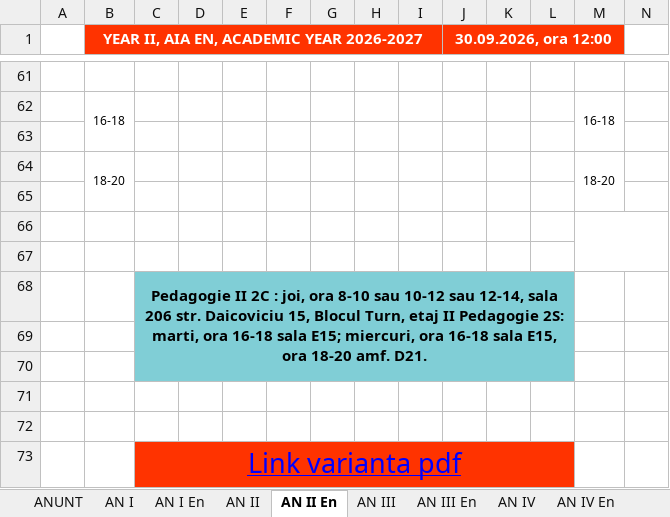
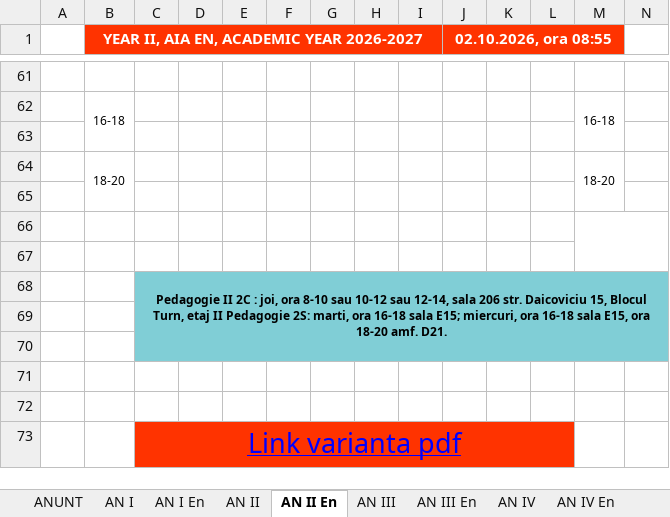
Before and after one commit to Fane-dinte/Orar-UTCN, an Excel workbook: input/orar.xlsx, sheet AN II En, drawn as a sheet; only a part is shown, gaps mark what is left out; values as stored, in another font and other column widths than the file's, no borders; charts and pictures not drawn; the diff names each change by its address in the sheet, - before the commit and + after, or states it on an @@ line.

```diff
--- a/input/orar.xlsx (sheet AN II En)
+++ b/input/orar.xlsx (sheet AN II En)
-J1: 30.09.2026, ora 12:00
+J1: 02.10.2026, ora 08:55
@@ C68 text size: smaller @@
-C68:L70 merged
+C68:N70 merged
-M68:N70 fill: none
+M68:N70 fill: #80CED6
```
Also changed, not shown: sheet AN IV, sheet AN III En, sheet AN II, sheet ANUNT, sheet AN III, sheet MASTER AN II, 3 more sheets, other sheet tabs, hidden cells, charts or pictures, 1 other file.
